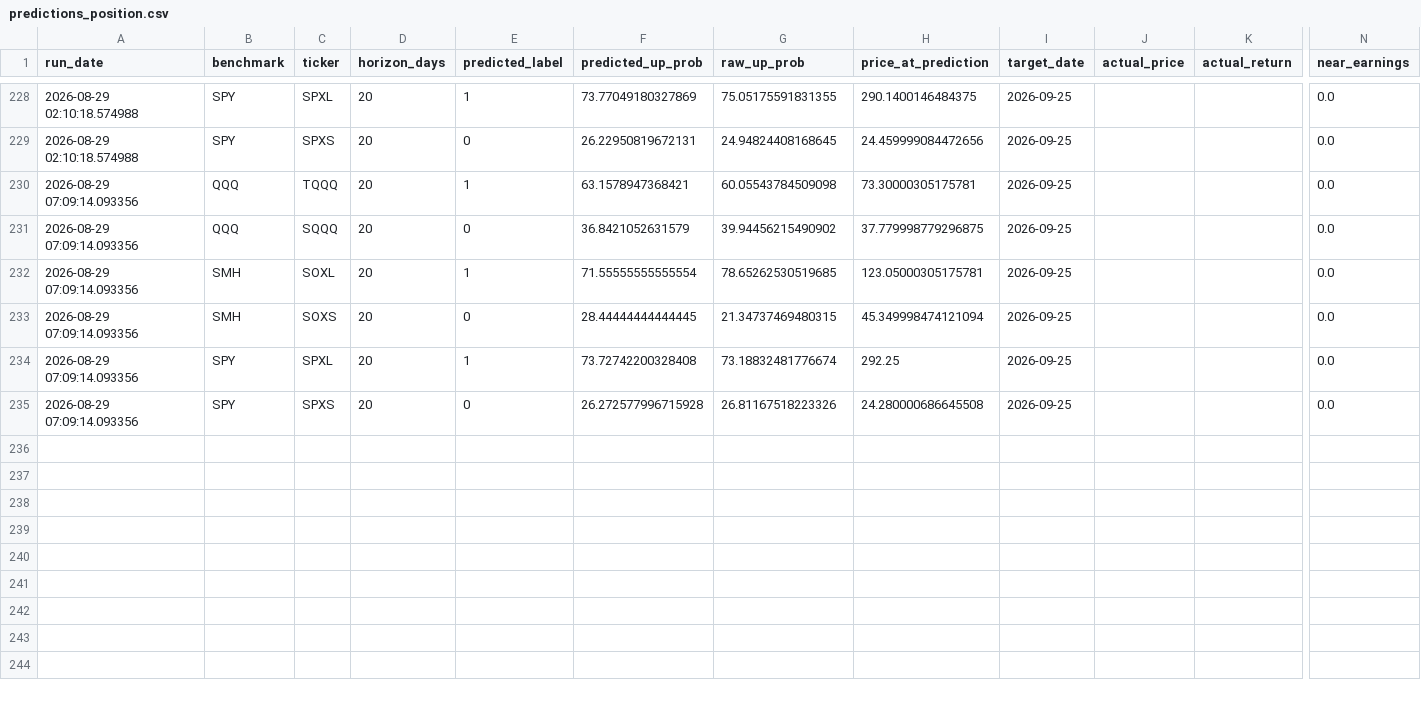
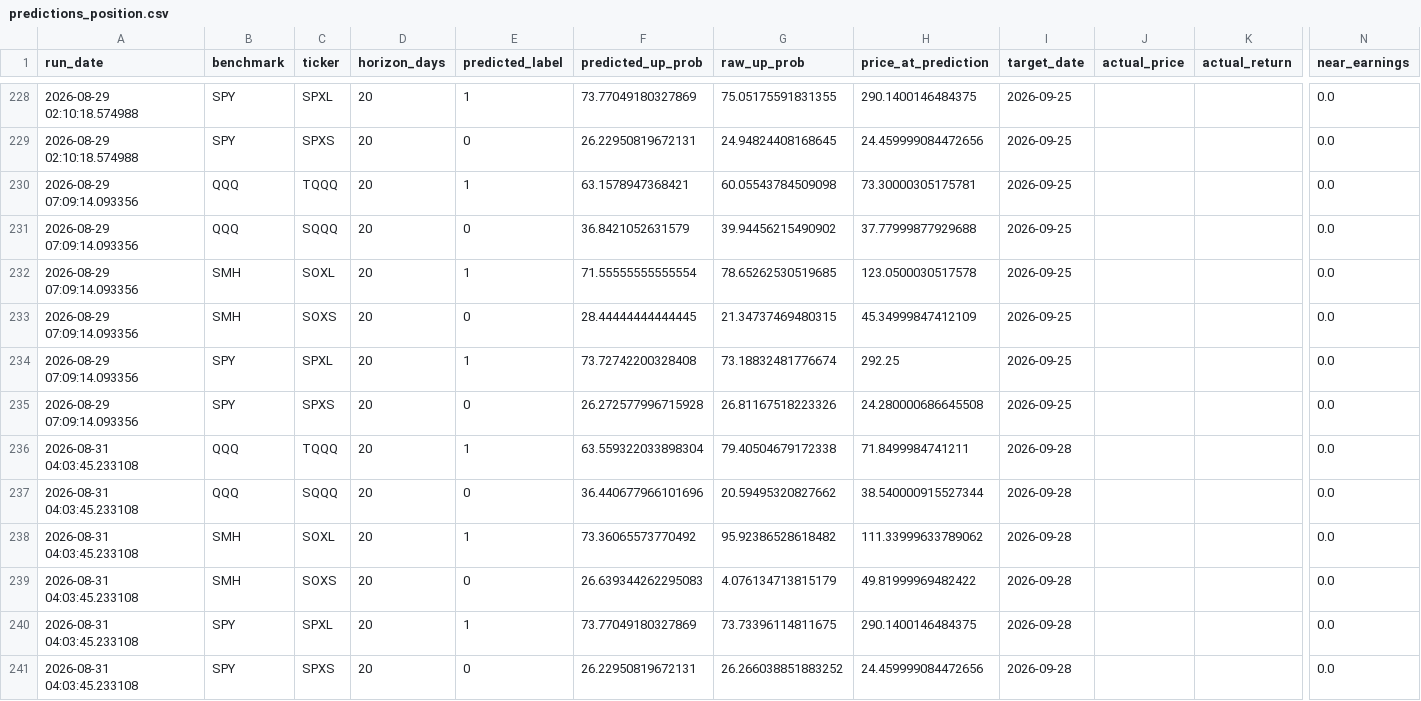
Before and after one commit to Battery2X/battery-predictor, a CSV file: logs/predictions_position.csv, drawn as a sheet; only a part is shown, gaps mark what is left out; rows hold the shown columns only; the diff names each change by its address in the sheet, - before the commit and + after, or states it on an @@ line.

```diff
--- a/logs/predictions_position.csv
+++ b/logs/predictions_position.csv
-H231 (price_at_prediction): 37.779998779296875
+H231 (price_at_prediction): 37.77999877929688
-H232 (price_at_prediction): 123.05000305175781
+H232 (price_at_prediction): 123.0500030517578
-H233 (price_at_prediction): 45.349998474121094
+H233 (price_at_prediction): 45.34999847412109
+row 236: 2026-08-31 04:03:45.233108 | QQQ | TQQQ | 20 | 1 | 63.559322033898304 | 79.40504679172338 | 71.8499984741211 | 2026-09-28 |  |  | 0.0
+row 237: 2026-08-31 04:03:45.233108 | QQQ | SQQQ | 20 | 0 | 36.440677966101696 | 20.59495320827662 | 38.540000915527344 | 2026-09-28 |  |  | 0.0
+row 238: 2026-08-31 04:03:45.233108 | SMH | SOXL | 20 | 1 | 73.36065573770492 | 95.92386528618482 | 111.33999633789062 | 2026-09-28 |  |  | 0.0
+row 239: 2026-08-31 04:03:45.233108 | SMH | SOXS | 20 | 0 | 26.639344262295083 | 4.076134713815179 | 49.81999969482422 | 2026-09-28 |  |  | 0.0
+row 240: 2026-08-31 04:03:45.233108 | SPY | SPXL | 20 | 1 | 73.77049180327869 | 73.73396114811675 | 290.1400146484375 | 2026-09-28 |  |  | 0.0
+row 241: 2026-08-31 04:03:45.233108 | SPY | SPXS | 20 | 0 | 26.22950819672131 | 26.266038851883252 | 24.459999084472656 | 2026-09-28 |  |  | 0.0
```
Also changed, not shown: logs/predictions_scalp.csv, logs/predictions_stock_position.csv, 3 other files.
